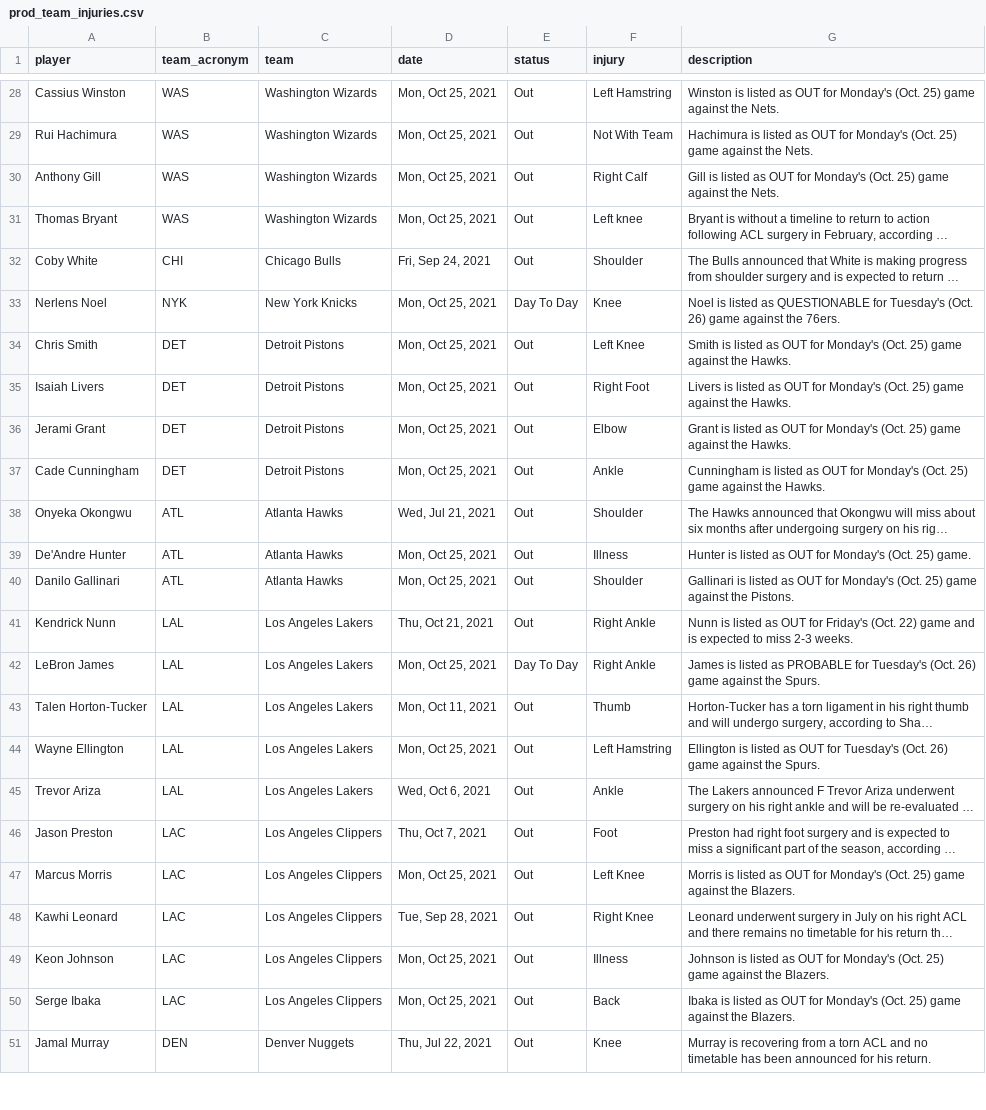
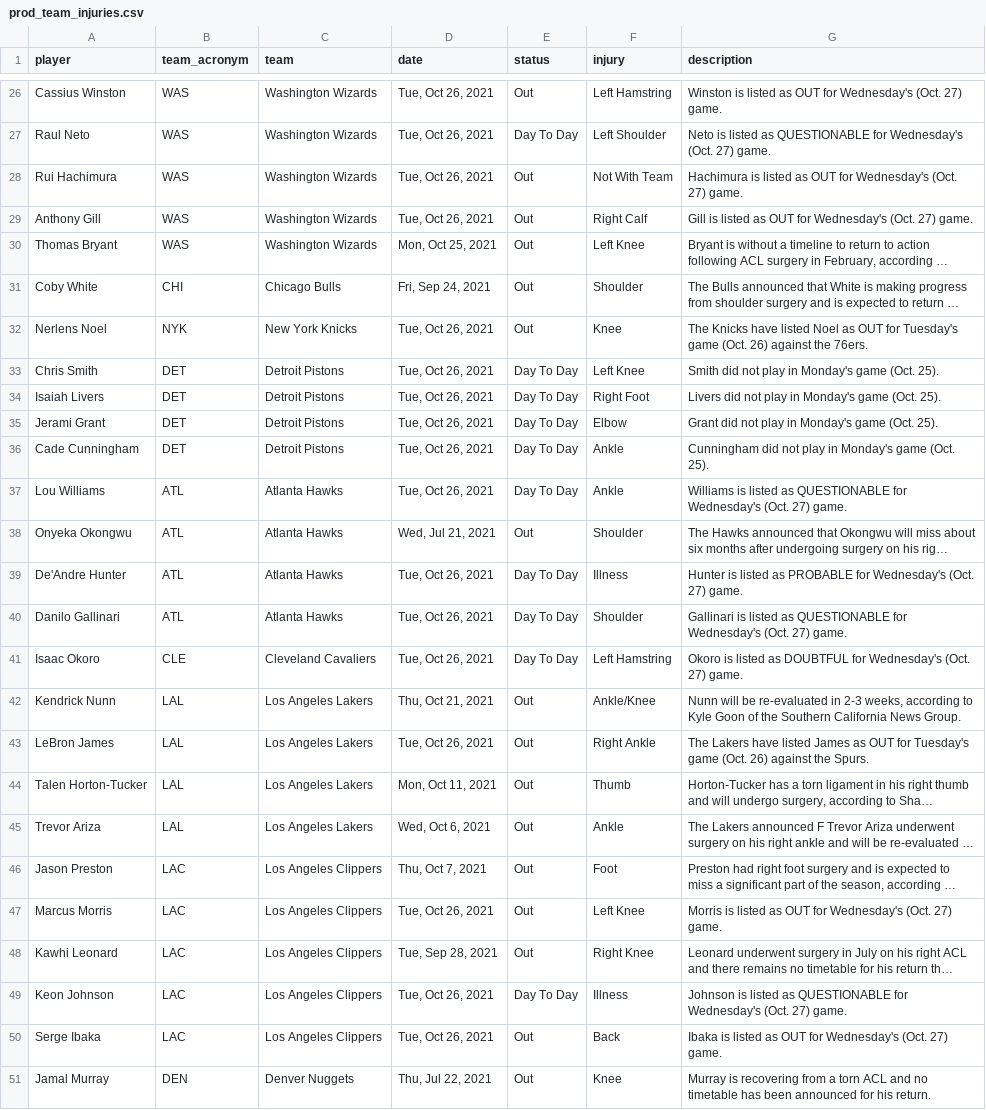
Before and after one commit to jyablonski/NBA-Dashboard, a CSV file: data/prod_team_injuries.csv, drawn as a sheet; only a part is shown, gaps mark what is left out; long unchanged cells end in …; removed rows and columns are numbered as before the commit, all else as after; the diff covers the shown part only; the diff names each change by its address in the sheet, - before the commit and + after, or states it on an @@ line.

```diff
--- a/data/prod_team_injuries.csv
+++ b/data/prod_team_injuries.csv
-D26 (date): Mon, Oct 25, 2021
+D26 (date): Tue, Oct 26, 2021
-G26 (description): …OUT for Monday's (Oct. 25) game against the Nets.
+G26 (description): …OUT for Wednesday's (Oct. 27) game.
+row 27: Raul Neto | WAS | Washington Wizards | Tue, Oct 26, 2021 | Day To Day | Left Shoulder | Neto is listed as QUESTIONABLE for Wednesday's (Oct. 27) game.
-D28:D29 (date): Mon, Oct 25, 2021
+D28:D29 (date): Tue, Oct 26, 2021
-G28 (description): …OUT for Monday's (Oct. 25) game against the Nets.
+G28 (description): …OUT for Wednesday's (Oct. 27) game.
-G29 (description): …OUT for Monday's (Oct. 25) game against the Nets.
+G29 (description): …OUT for Wednesday's (Oct. 27) game.
-F30 (injury): Left knee
+F30 (injury): Left Knee
-D32:D36 (date): Mon, Oct 25, 2021
+D32:D36 (date): Tue, Oct 26, 2021
-E32 (status): Day To Day
+E32 (status): Out
-G32 (description): Noel is listed as QUESTIONABLE for Tuesday's (Oct. 26) game against the…
+G32 (description): The Knicks have listed Noel as OUT for Tuesday's game (Oct. 26) against the…
-E33:E36 (status): Out
+E33:E36 (status): Day To Day
-G33 (description): Smith is listed as OUT for Monday's (Oct. 25) game against the Hawks.
+G33 (description): Smith did not play in Monday's game (Oct. 25).
-G34 (description): Livers is listed as OUT for Monday's (Oct. 25) game against the Hawks.
+G34 (description): Livers did not play in Monday's game (Oct. 25).
-G35 (description): Grant is listed as OUT for Monday's (Oct. 25) game against the Hawks.
+G35 (description): Grant did not play in Monday's game (Oct. 25).
-G36 (description): Cunningham is listed as OUT for Monday's (Oct. 25) game against the Hawks.
+G36 (description): Cunningham did not play in Monday's game (Oct. 25).
+row 37: Lou Williams | ATL | Atlanta Hawks | Tue, Oct 26, 2021 | Day To Day | Ankle | Williams is listed as QUESTIONABLE for Wednesday's (Oct. 27) game.
-D39:D40 (date): Mon, Oct 25, 2021
+D39:D40 (date): Tue, Oct 26, 2021
-E39:E40 (status): Out
+E39:E40 (status): Day To Day
-G39 (description): …listed as OUT for Monday's (Oct. 25) game.
+G39 (description): …listed as PROBABLE for Wednesday's (Oct. 27) game.
-G40 (description): …listed as OUT for Monday's (Oct. 25) game against the Pistons.
+G40 (description): …listed as QUESTIONABLE for Wednesday's (Oct. 27) game.
+row 41: Isaac Okoro | CLE | Cleveland Cavaliers | Tue, Oct 26, 2021 | Day To Day | Left Hamstring | Okoro is listed as DOUBTFUL for Wednesday's (Oct. 27) game.
-F42 (injury): Right Ankle
+F42 (injury): Ankle/Knee
-G42 (description): Nunn is listed as OUT for Friday's (Oct. 22) game and is expected to miss 2-3 weeks.
+G42 (description): Nunn will be re-evaluated in 2-3 weeks, according to Kyle Goon of the Southern California News Group.
-D43 (date): Mon, Oct 25, 2021
+D43 (date): Tue, Oct 26, 2021
-E43 (status): Day To Day
+E43 (status): Out
-G43 (description): James is listed as PROBABLE for Tuesday's (Oct. 26) game against the…
+G43 (description): The Lakers have listed James as OUT for Tuesday's game (Oct. 26) against the…
-row 44: Wayne Ellington | LAL | Los Angeles Lakers | Mon, Oct 25, 2021 | Out | Left Hamstring | Ellington is listed as OUT for Tuesday's (Oct. 26) game against the Spurs.
-D47 (date): Mon, Oct 25, 2021
+D47 (date): Tue, Oct 26, 2021
-G47 (description): …OUT for Monday's (Oct. 25) game against the Blazers.
+G47 (description): …OUT for Wednesday's (Oct. 27) game.
-D49:D50 (date): Mon, Oct 25, 2021
+D49:D50 (date): Tue, Oct 26, 2021
-E49 (status): Out
+E49 (status): Day To Day
-G49 (description): …listed as OUT for Monday's (Oct. 25) game against the Blazers.
+G49 (description): …listed as QUESTIONABLE for Wednesday's (Oct. 27) game.
-G50 (description): …OUT for Monday's (Oct. 25) game against the Blazers.
+G50 (description): …OUT for Wednesday's (Oct. 27) game.
```
Also changed, not shown: 2 added rows, 4 removed rows and 60 edited cells elsewhere in this file, data/prod_injuries.csv, data/prod_mov.csv, 18 other files.
